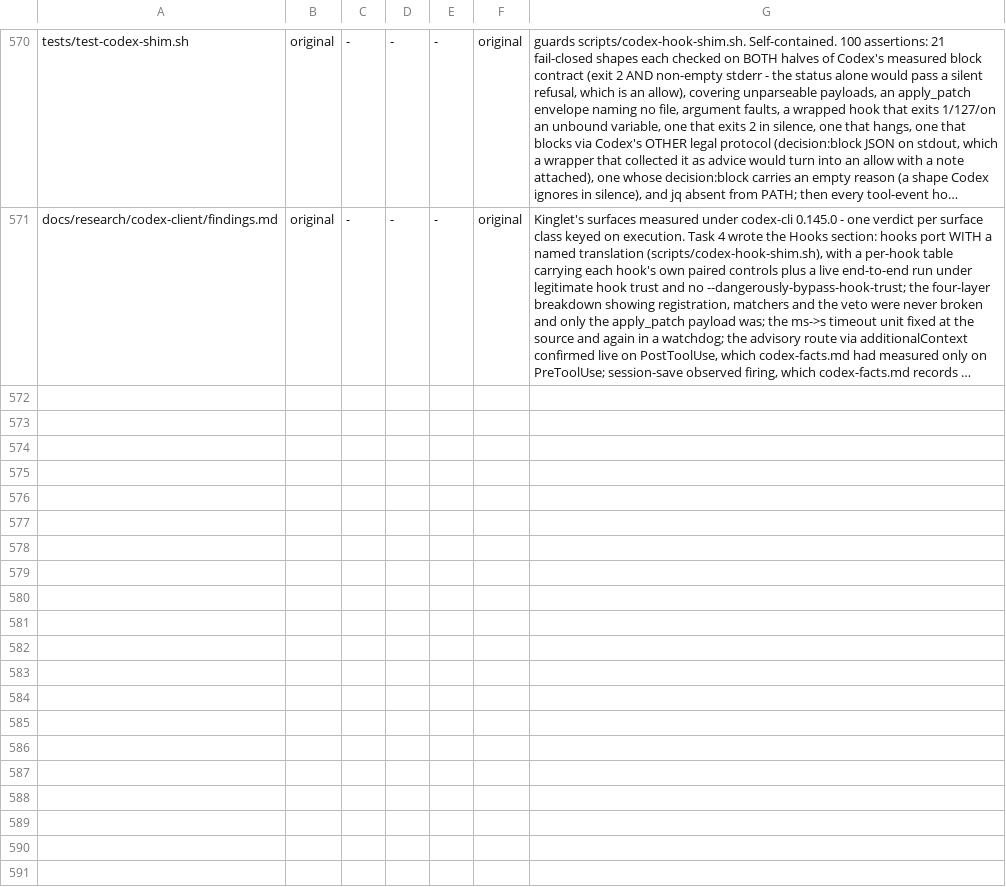
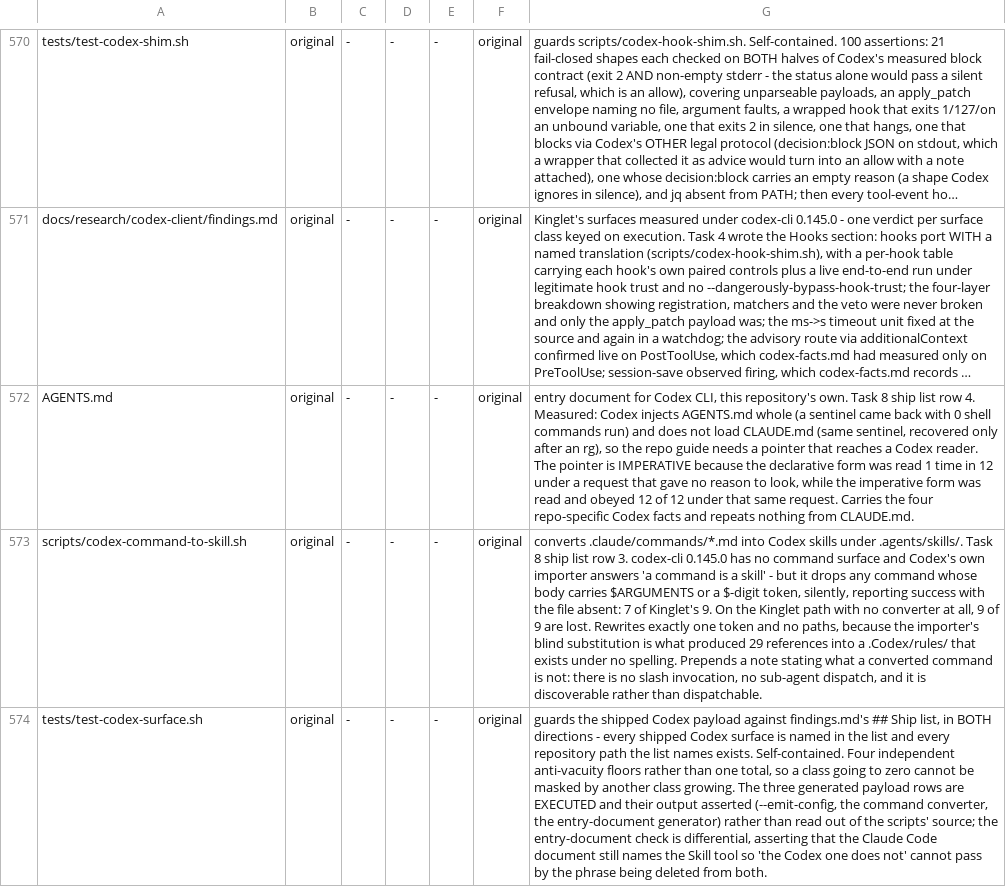
Before and after one commit to OmerZeyveli/kinglet-unity, a TSV file: provenance.tsv, drawn as a sheet; only a part is shown, gaps mark what is left out; long unchanged cells end in …; the diff names each change by its address in the sheet, - before the commit and + after, or states it on an @@ line.

```diff
--- a/provenance.tsv
+++ b/provenance.tsv
+row 572: AGENTS.md | original | - | - | - | original | entry document for Codex CLI, this repository's own. Task 8 ship list row 4. Measured: Codex injects AGENTS.md whole (a sentinel came back with 0 shell commands run) and does not load CLAUDE.md (same sentinel, recovered only after an rg), so the repo guide needs a pointer that reaches a Codex reader. The pointer is IMPERATIVE because the declarative form was read 1 time in 12 under a request that gave no reason to look, while the imperative form was read and obeyed 12 of 12 under that same request. Carries the four repo-specific Codex facts and repeats nothing from CLAUDE.md.
+row 573: scripts/codex-command-to-skill.sh | original | - | - | - | original | converts .claude/commands/*.md into Codex skills under .agents/skills/. Task 8 ship list row 3. codex-cli 0.145.0 has no command surface and Codex's own importer answers 'a command is a skill' - but it drops any command whose body carries $ARGUMENTS or a $-digit token, silently, reporting success with the file absent: 7 of Kinglet's 9. On the Kinglet path with no converter at all, 9 of 9 are lost. Rewrites exactly one token and no paths, because the importer's blind substitution is what produced 29 references into a .Codex/rules/ that exists under no spelling. Prepends a note stating what a converted command is not: there is no slash invocation, no sub-agent dispatch, and it is discoverable rather than dispatchable.
+row 574: tests/test-codex-surface.sh | original | - | - | - | original | guards the shipped Codex payload against findings.md's ## Ship list, in BOTH directions - every shipped Codex surface is named in the list and every repository path the list names exists. Self-contained. Four independent anti-vacuity floors rather than one total, so a class going to zero cannot be masked by another class growing. The three generated payload rows are EXECUTED and their output asserted (--emit-config, the command converter, the entry-document generator) rather than read out of the scripts' source; the entry-document check is differential, asserting that the Claude Code document still names the Skill tool so 'the Codex one does not' cannot pass by the phrase being deleted from both.
```
Also changed, not shown: provenance-skip.tsv, 8 other files.
